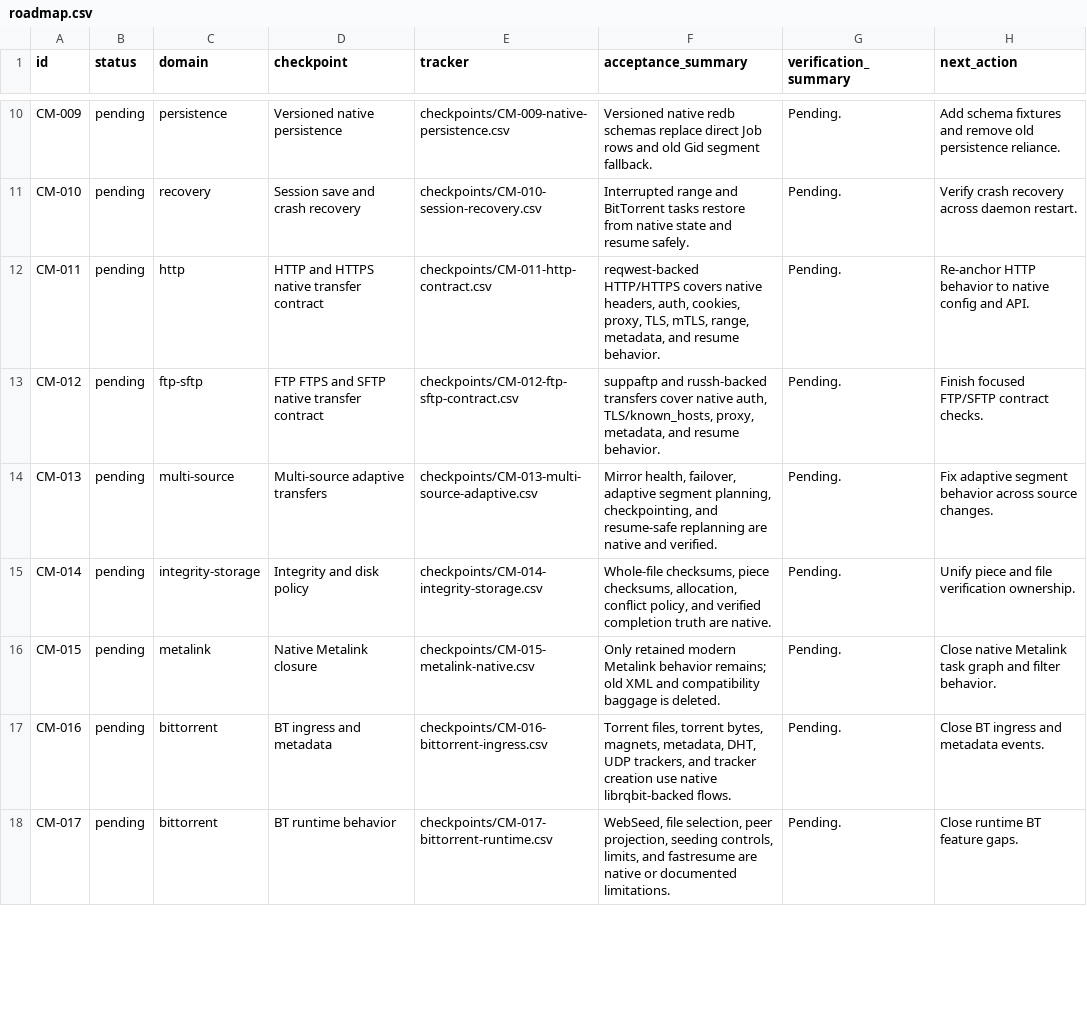
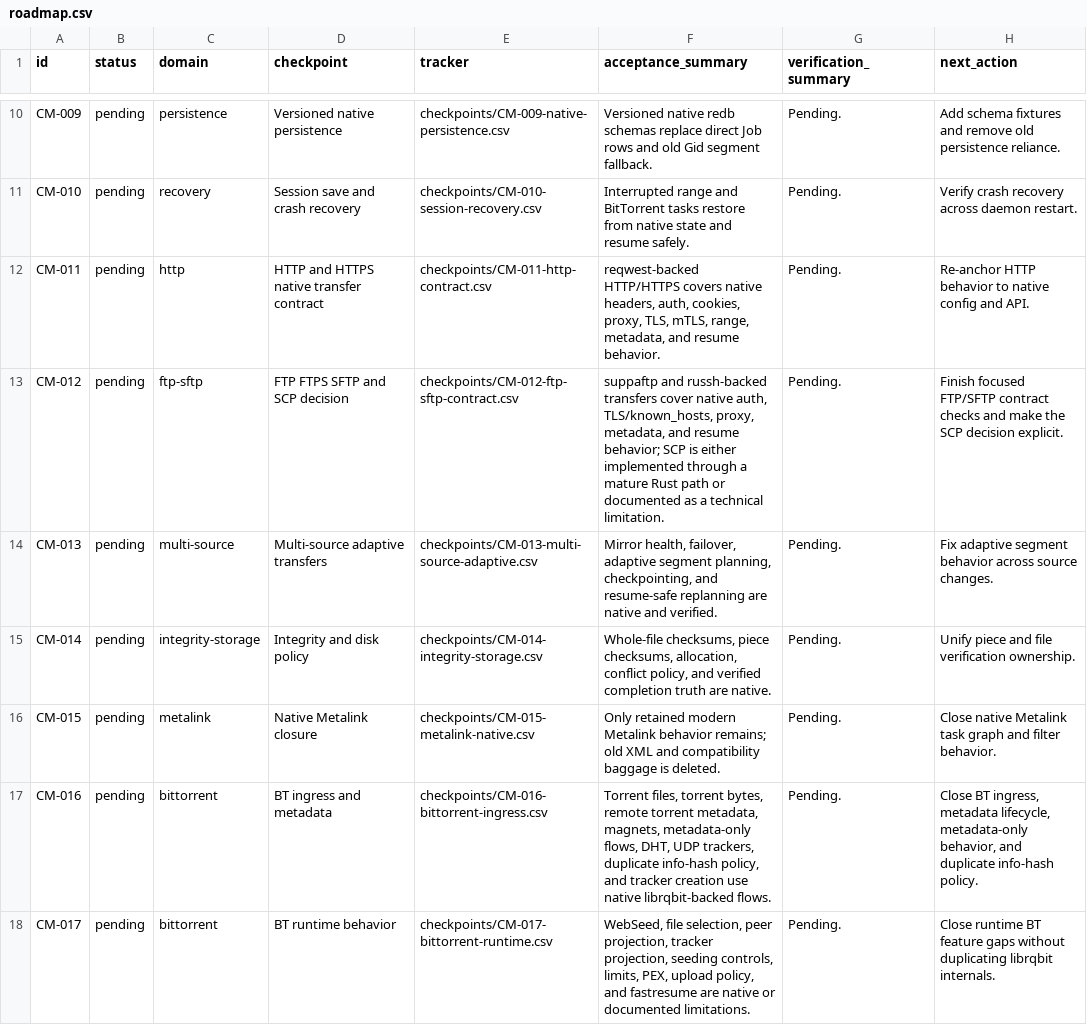
Before and after one commit to AnInsomniacy/raria, a CSV file: docs/core-modernization/roadmap.csv, drawn as a sheet; only a part is shown, gaps mark what is left out; the diff covers the shown part only.

```diff
--- a/docs/core-modernization/roadmap.csv
+++ b/docs/core-modernization/roadmap.csv
@@ -12,3 +12,3 @@ CM-010,pending,recovery,Session save and crash recovery,checkpoints/CM-010-sessi
 CM-011,pending,http,HTTP and HTTPS native transfer contract,checkpoints/CM-011-http-contract.csv,"reqwest-backed HTTP/HTTPS covers native headers, auth, cookies, proxy, TLS, mTLS, range, metadata, and resume behavior.","Pending.","Re-anchor HTTP behavior to native config and API."
-CM-012,pending,ftp-sftp,FTP FTPS and SFTP native transfer contract,checkpoints/CM-012-ftp-sftp-contract.csv,"suppaftp and russh-backed transfers cover native auth, TLS/known_hosts, proxy, metadata, and resume behavior.","Pending.","Finish focused FTP/SFTP contract checks."
+CM-012,pending,ftp-sftp,FTP FTPS SFTP and SCP decision,checkpoints/CM-012-ftp-sftp-contract.csv,"suppaftp and russh-backed transfers cover native auth, TLS/known_hosts, proxy, metadata, and resume behavior; SCP is either implemented through a mature Rust path or documented as a technical limitation.","Pending.","Finish focused FTP/SFTP contract checks and make the SCP decision explicit."
 CM-013,pending,multi-source,Multi-source adaptive transfers,checkpoints/CM-013-multi-source-adaptive.csv,"Mirror health, failover, adaptive segment planning, checkpointing, and resume-safe replanning are native and verified.","Pending.","Fix adaptive segment behavior across source changes."
@@ -16,3 +16,3 @@ CM-014,pending,integrity-storage,Integrity and disk policy,checkpoints/CM-014-in
 CM-015,pending,metalink,Native Metalink closure,checkpoints/CM-015-metalink-native.csv,"Only retained modern Metalink behavior remains; old XML and compatibility baggage is deleted.","Pending.","Close native Metalink task graph and filter behavior."
-CM-016,pending,bittorrent,BT ingress and metadata,checkpoints/CM-016-bittorrent-ingress.csv,"Torrent files, torrent bytes, magnets, metadata, DHT, UDP trackers, and tracker creation use native librqbit-backed flows.","Pending.","Close BT ingress and metadata events."
-CM-017,pending,bittorrent,BT runtime behavior,checkpoints/CM-017-bittorrent-runtime.csv,"WebSeed, file selection, peer projection, seeding controls, limits, and fastresume are native or documented limitations.","Pending.","Close runtime BT feature gaps."
+CM-016,pending,bittorrent,BT ingress and metadata,checkpoints/CM-016-bittorrent-ingress.csv,"Torrent files, torrent bytes, remote torrent metadata, magnets, metadata-only flows, DHT, UDP trackers, duplicate info-hash policy, and tracker creation use native librqbit-backed flows.","Pending.","Close BT ingress, metadata lifecycle, metadata-only behavior, and duplicate info-hash policy."
+CM-017,pending,bittorrent,BT runtime behavior,checkpoints/CM-017-bittorrent-runtime.csv,"WebSeed, file selection, peer projection, tracker projection, seeding controls, limits, PEX, upload policy, and fastresume are native or documented limitations.","Pending.","Close runtime BT feature gaps without duplicating librqbit internals."
```
Also changed, not shown: 1 added row and 8 edited cells elsewhere in this file, docs/core-modernization/capability-ledger.csv, docs/core-modernization/checkpoints/CM-001-tracker-rebuild.csv, 10 other files.
